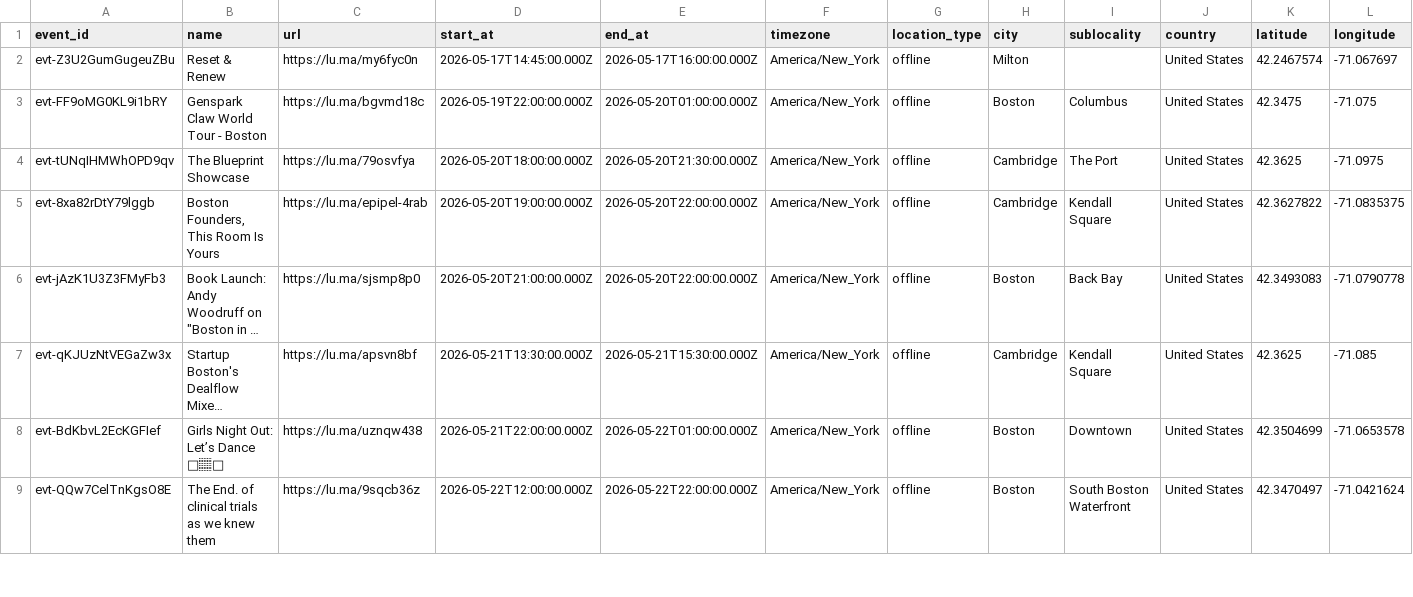
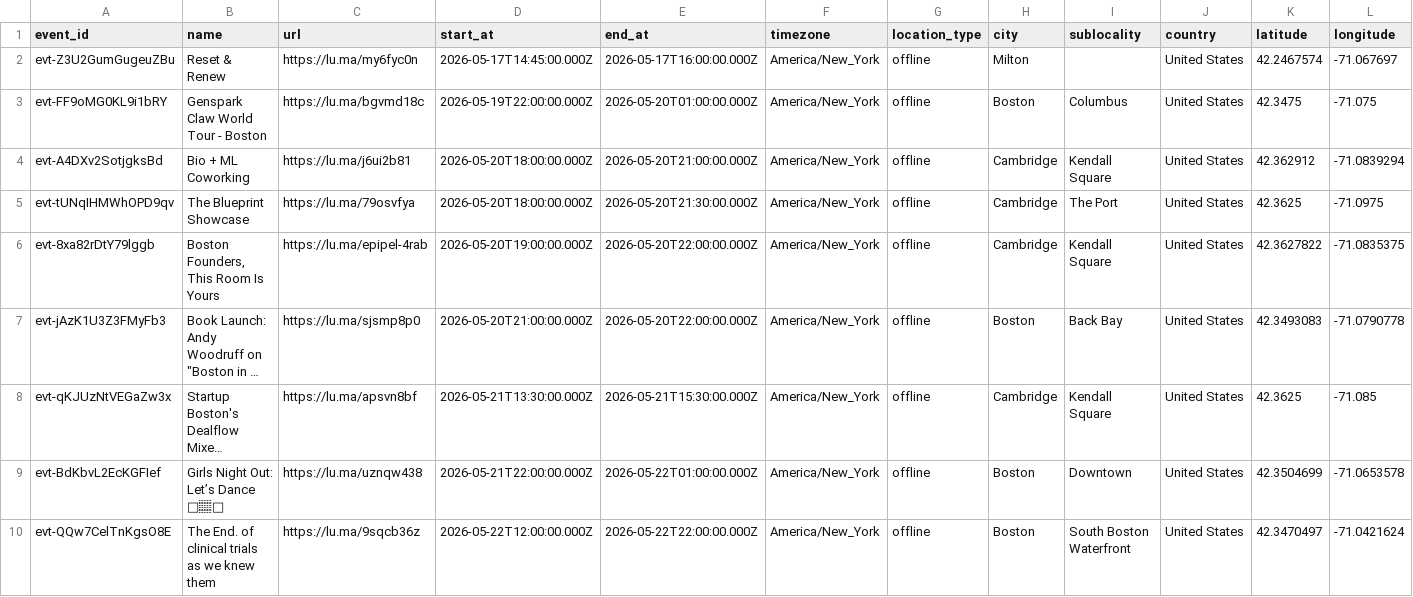
Before and after one commit to himanshusaleria/luma-explore, a CSV file: data/boston_latest.csv, drawn as a sheet; only a part is shown; long unchanged cells end in …; rows hold the shown columns only; the diff covers the shown part only; the diff names each change by its address in the sheet, - before the commit and + after, or states it on an @@ line.

```diff
--- a/data/boston_latest.csv
+++ b/data/boston_latest.csv
+row 4: evt-A4DXv2SotjgksBd | Bio + ML Coworking | https://lu.ma/j6ui2b81 | 2026-05-20T18:00:00.000Z | 2026-05-20T21:00:00.000Z | America/New_York | offline | Cambridge | Kendall Square | United States | 42.362912 | -71.0839294
```
Also changed, not shown: 2 edited cells elsewhere in this file, data/bengaluru_latest.csv, data/mumbai_latest.csv, 13 other files.
